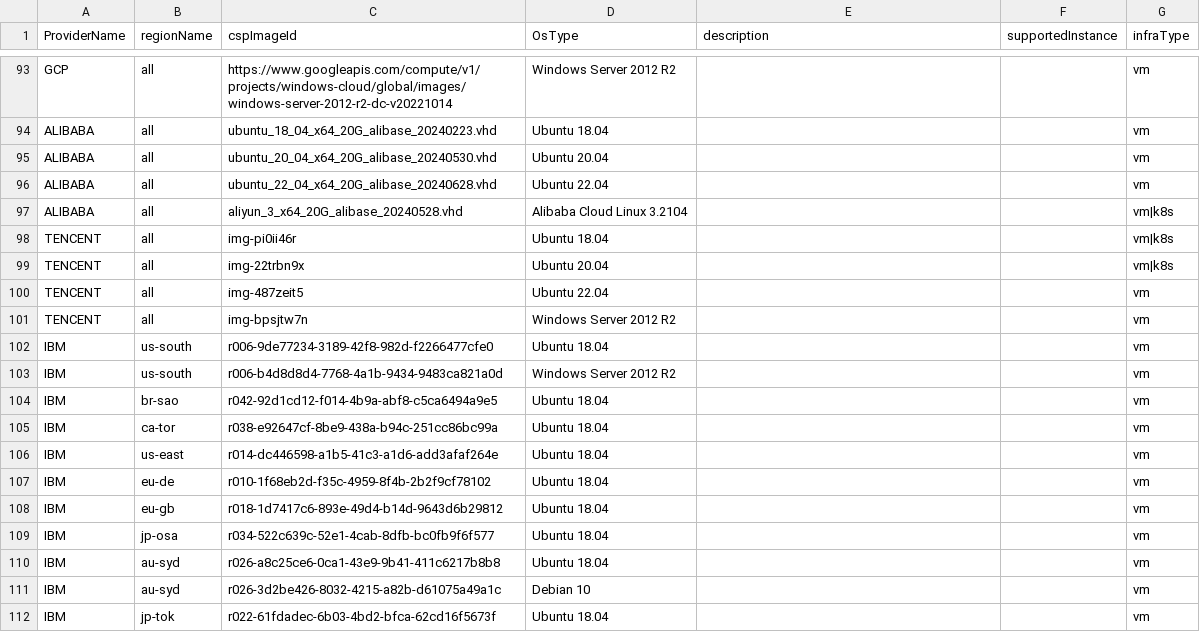
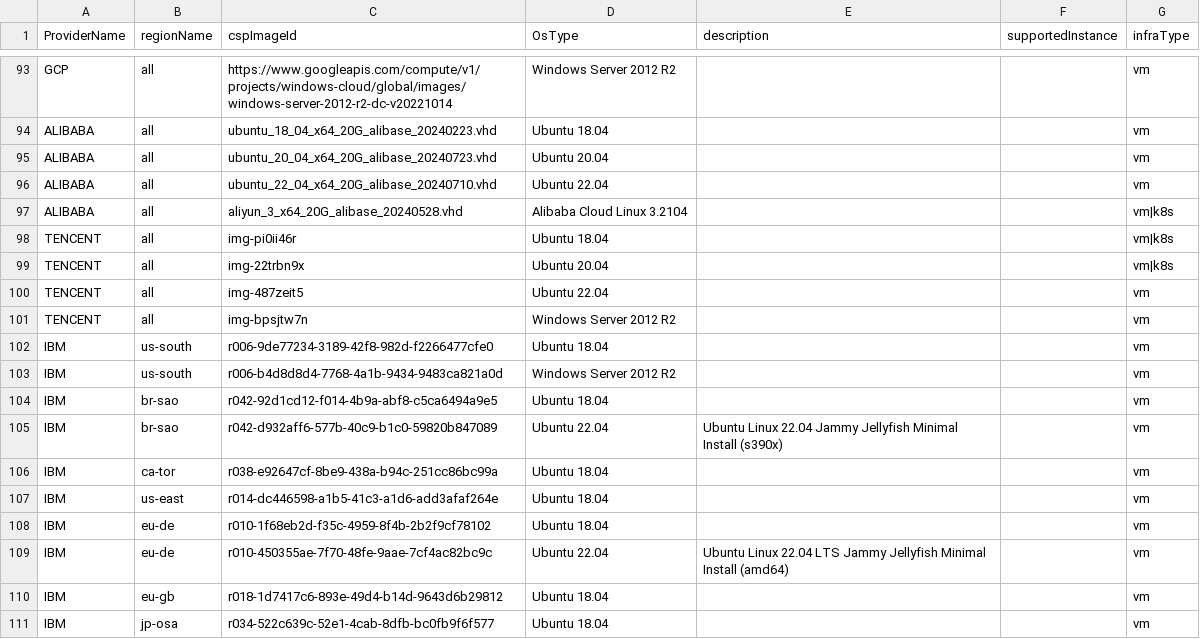
Before and after one commit to cloud-barista/cb-tumblebug, a CSV file: assets/cloudimage.csv, drawn as a sheet; only a part is shown, gaps mark what is left out; the shorter side is filled out with more unchanged rows.

Commit message:
Enhance common image features and remove key obj

```diff
--- a/assets/cloudimage.csv
+++ b/assets/cloudimage.csv
@@ -94,4 +94,4 @@ GCP,all,https://www.googleapis.com/compute/v1/projects/windows-cloud/global/imag
 ALIBABA,all,ubuntu_18_04_x64_20G_alibase_20240223.vhd,Ubuntu 18.04,,,vm
-ALIBABA,all,ubuntu_20_04_x64_20G_alibase_20240530.vhd,Ubuntu 20.04,,,vm
-ALIBABA,all,ubuntu_22_04_x64_20G_alibase_20240628.vhd,Ubuntu 22.04,,,vm
+ALIBABA,all,ubuntu_20_04_x64_20G_alibase_20240723.vhd,Ubuntu 20.04,,,vm
+ALIBABA,all,ubuntu_22_04_x64_20G_alibase_20240710.vhd,Ubuntu 22.04,,,vm
 ALIBABA,all,aliyun_3_x64_20G_alibase_20240528.vhd,Alibaba Cloud Linux 3.2104,,,vm|k8s
@@ -104,2 +104,3 @@ IBM,us-south,r006-b4d8d8d4-7768-4a1b-9434-9483ca821a0d,Windows Server 2012 R2,,,
 IBM,br-sao,r042-92d1cd12-f014-4b9a-abf8-c5ca6494a9e5,Ubuntu 18.04,,,vm
+IBM,br-sao,r042-d932aff6-577b-40c9-b1c0-59820b847089,Ubuntu 22.04,Ubuntu Linux 22.04 Jammy Jellyfish Minimal Install (s390x),,vm
 IBM,ca-tor,r038-e92647cf-8be9-438a-b94c-251cc86bc99a,Ubuntu 18.04,,,vm
@@ -107,2 +108,3 @@ IBM,us-east,r014-dc446598-a1b5-41c3-a1d6-add3afaf264e,Ubuntu 18.04,,,vm
 IBM,eu-de,r010-1f68eb2d-f35c-4959-8f4b-2b2f9cf78102,Ubuntu 18.04,,,vm
+IBM,eu-de,r010-450355ae-7f70-48fe-9aae-7cf4ac82bc9c,Ubuntu 22.04,Ubuntu Linux 22.04 LTS Jammy Jellyfish Minimal Install (amd64),,vm
 IBM,eu-gb,r018-1d7417c6-893e-49d4-b14d-9643d6b29812,Ubuntu 18.04,,,vm
```
Also changed, not shown: 7 other files.
